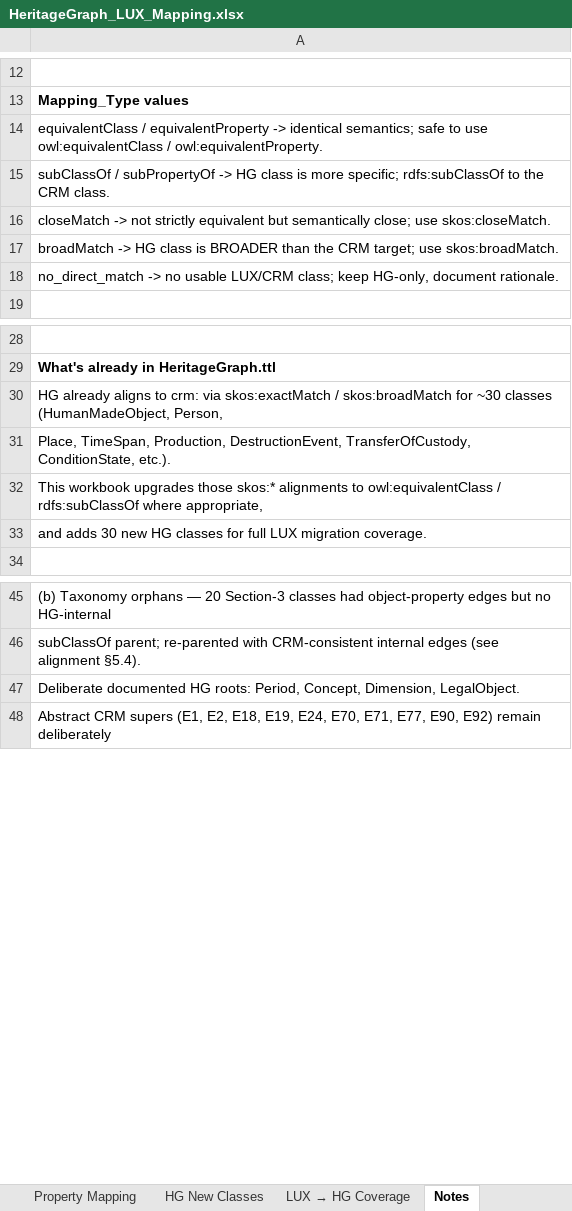
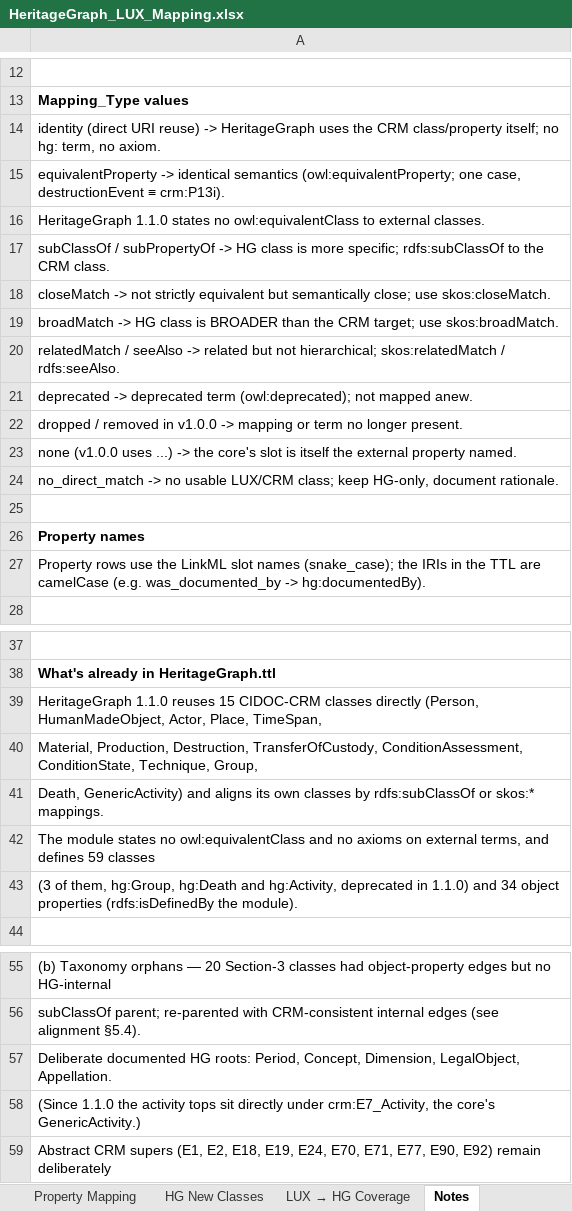
Before and after one commit to CAIRNepal/heritagegraphontology, an Excel workbook: heritagegraph-lux-migration/mapping/HeritageGraph_LUX_Mapping.xlsx, sheet Notes, drawn as a sheet; only a part is shown, gaps mark what is left out; values as stored, in another font and other column widths than the file's, no borders; addresses are those after the commit; the diff names each change by its address in the sheet, - before the commit and + after, or states it on an @@ line.

Commit message:
LUX mapping workbook regenerated from build_mapping.py (68 class rows, 69 property rows, 60 new-class rows, 70 coverage rows)

```diff
--- a/heritagegraph-lux-migration/mapping/HeritageGraph_LUX_Mapping.xlsx (sheet Notes)
+++ b/heritagegraph-lux-migration/mapping/HeritageGraph_LUX_Mapping.xlsx (sheet Notes)
-A14: equivalentClass / equivalentProperty -> identical semantics; safe to use owl:equivalentClass / owl:equivalentProperty.
+A14: identity (direct URI reuse) -> HeritageGraph uses the CRM class/property itself; no hg: term, no axiom.
+row 15: equivalentProperty -> identical semantics (owl:equivalentProperty; one case, destructionEvent ≡ crm:P13i).
+row 16: HeritageGraph 1.1.0 states no owl:equivalentClass to external classes.
+row 20: relatedMatch / seeAlso -> related but not hierarchical; skos:relatedMatch / rdfs:seeAlso.
+row 21: deprecated -> deprecated term (owl:deprecated); not mapped anew.
+row 22: dropped / removed in v1.0.0 -> mapping or term no longer present.
+row 23: none (v1.0.0 uses ...) -> the core's slot is itself the external property named.
+row 25: (empty)
+row 26: Property names
+row 27: Property rows use the LinkML slot names (snake_case); the IRIs in the TTL are camelCase (e.g. was_documented_by -> hg:documentedBy).
-A39: HG already aligns to crm: via skos:exactMatch / skos:broadMatch for ~30 classes (HumanMadeObject, Person,
+A39: HeritageGraph 1.1.0 reuses 15 CIDOC-CRM classes directly (Person, HumanMadeObject, Actor, Place, TimeSpan,
-A40: Place, TimeSpan, Production, DestructionEvent, TransferOfCustody, ConditionState, etc.).
+A40: Material, Production, Destruction, TransferOfCustody, ConditionAssessment, ConditionState, Technique, Group,
-A41: This workbook upgrades those skos:* alignments to owl:equivalentClass / rdfs:subClassOf where appropriate,
+A41: Death, GenericActivity) and aligns its own classes by rdfs:subClassOf or skos:* mappings.
-A42: and adds 30 new HG classes for full LUX migration coverage.
+A42: The module states no owl:equivalentClass and no axioms on external terms, and defines 59 classes
+row 43: (3 of them, hg:Group, hg:Death and hg:Activity, deprecated in 1.1.0) and 34 object properties (rdfs:isDefinedBy the module).
-A57: …Concept, Dimension, LegalObject.
+A57: …Concept, Dimension, LegalObject, Appellation.
+row 58: (Since 1.1.0 the activity tops sit directly under crm:E7_Activity, the core's GenericActivity.)
```
Also changed, not shown: sheet Class Mapping, sheet LUX → HG Coverage, sheet Property Mapping, sheet HG New Classes.
